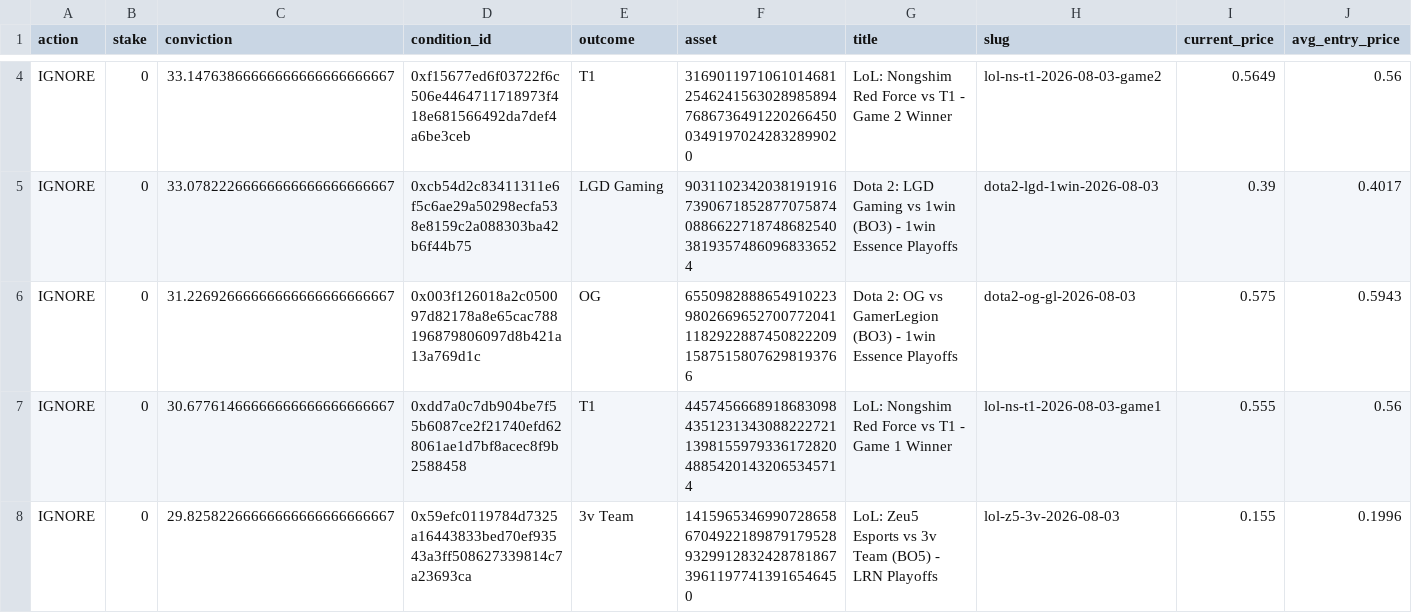
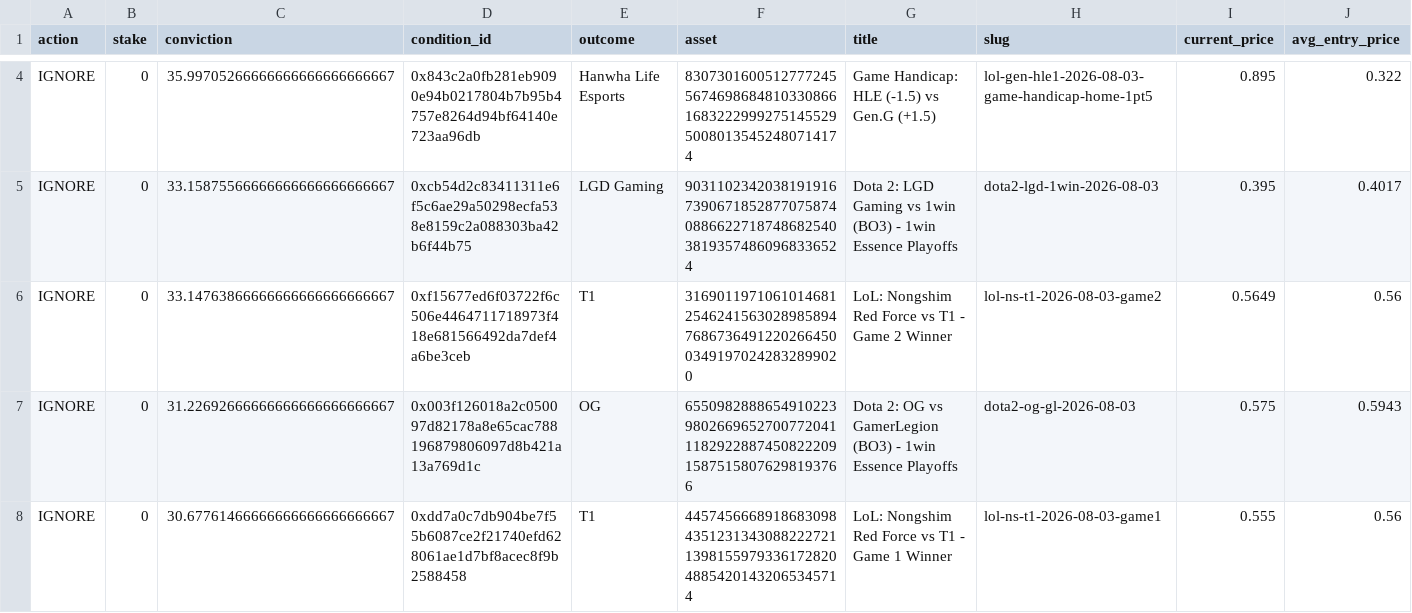
Before and after one commit to giuseppemineo685-beep/atlantis-polymarket-screening, a CSV file: outputs/active_portfolio_signals_esports.csv, drawn as a sheet; only a part is shown, gaps mark what is left out; the shorter side is filled out with more unchanged rows; removed rows and columns are numbered as before the commit, all else as after; rows hold the shown columns only; the diff covers the shown part only; the diff names each change by its address in the sheet, - before the commit and + after, or states it on an @@ line.

```diff
--- a/outputs/active_portfolio_signals_esports.csv
+++ b/outputs/active_portfolio_signals_esports.csv
+row 4: IGNORE | 0 | 35.99705266666666666666666667 | 0x843c2a0fb281eb9090e94b0217804b7b95b4757e8264d94bf64140e723aa96db | Hanwha Life Esports | 83073016005127772455674698684810330866168322299927514552950080135452480714174 | Game Handicap: HLE (-1.5) vs Gen.G (+1.5) | lol-gen-hle1-2026-08-03-game-handicap-home-1pt5 | 0.895 | 0.322
+row 5: IGNORE | 0 | 33.15875566666666666666666667 | 0xcb54d2c83411311e6f5c6ae29a50298ecfa538e8159c2a088303ba42b6f44b75 | LGD Gaming | 90311023420381919167390671852877075874088662271874868254038193574860968336524 | Dota 2: LGD Gaming vs 1win (BO3) - 1win Essence Playoffs | dota2-lgd-1win-2026-08-03 | 0.395 | 0.4017
-row 5: IGNORE | 0 | 33.07822266666666666666666667 | 0xcb54d2c83411311e6f5c6ae29a50298ecfa538e8159c2a088303ba42b6f44b75 | LGD Gaming | 90311023420381919167390671852877075874088662271874868254038193574860968336524 | Dota 2: LGD Gaming vs 1win (BO3) - 1win Essence Playoffs | dota2-lgd-1win-2026-08-03 | 0.39 | 0.4017
```
Also changed, not shown: 2 added rows, 1 removed row and 3 edited cells elsewhere in this file, outputs/active_portfolio_signals.csv, outputs/trade_log.csv, 2 other files.
